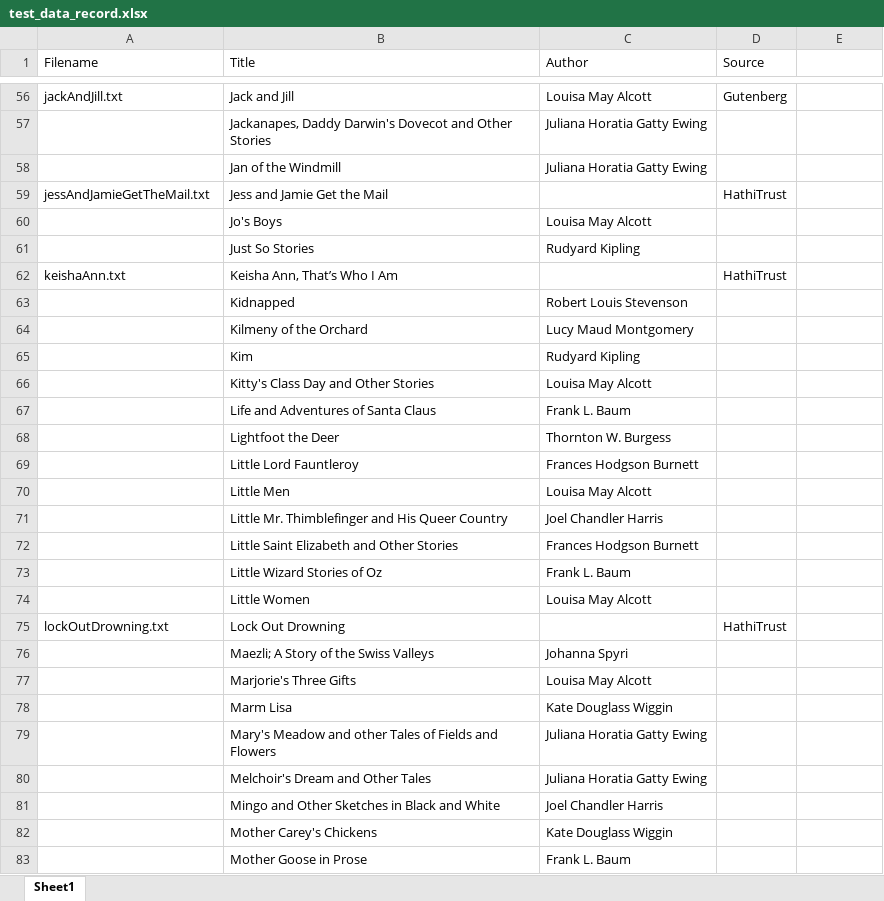
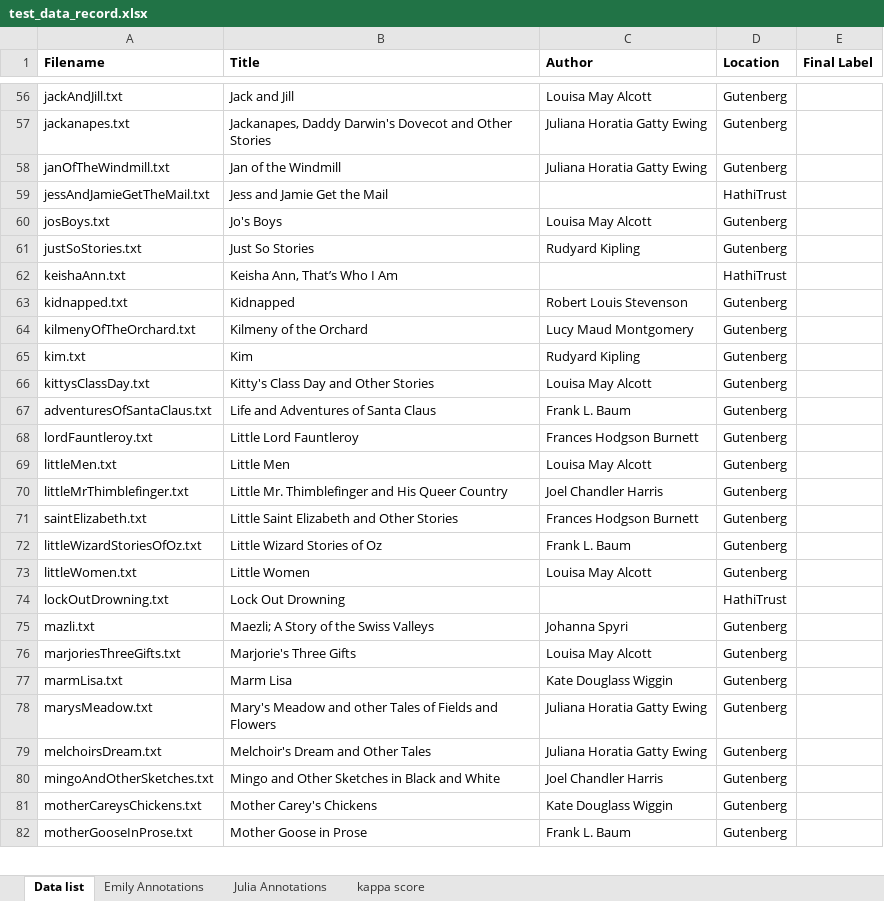
Before and after one commit to emilyfountain/nlpfinal, an Excel workbook: test_data_record.xlsx, sheet Data list, drawn as a sheet; only a part is shown, gaps mark what is left out; values as stored, in another font and other column widths than the file's, no borders; removed rows and columns are numbered as before the commit, all else as after; the diff covers the shown part only; the diff names each change by its address in the sheet, - before the commit and + after, or states it on an @@ line.

```diff
--- a/test_data_record.xlsx (sheet Data list)
+++ b/test_data_record.xlsx (sheet Data list)
-sheet tab: Sheet1
+sheet tab: Data list
+sheet tab: Emily Annotations
+sheet tab: Julia Annotations
+sheet tab: kappa score
-A1:D1 bold: off
+A1:D1 bold: on
-D1: Source
+D1: Location
-E1: (empty)
+E1: Final Label
-A57 (Filename): (empty)
+A57 (Filename): jackanapes.txt
-D57:D58 (Location): (empty)
+D57:D58 (Location): Gutenberg
-A58 (Filename): (empty)
+A58 (Filename): janOfTheWindmill.txt
-A60 (Filename): (empty)
+A60 (Filename): josBoys.txt
-D60:D61 (Location): (empty)
+D60:D61 (Location): Gutenberg
-A61 (Filename): (empty)
+A61 (Filename): justSoStories.txt
-A63 (Filename): (empty)
+A63 (Filename): kidnapped.txt
-D63:D67 (Location): (empty)
+D63:D67 (Location): Gutenberg
-A64 (Filename): (empty)
+A64 (Filename): kilmenyOfTheOrchard.txt
-A65 (Filename): (empty)
+A65 (Filename): kim.txt
-A66 (Filename): (empty)
+A66 (Filename): kittysClassDay.txt
-A67 (Filename): (empty)
+A67 (Filename): adventuresOfSantaClaus.txt
-row 68:  | Lightfoot the Deer | Thornton W. Burgess
-A68 (Filename): (empty)
+A68 (Filename): lordFauntleroy.txt
-D68:D73 (Location): (empty)
+D68:D73 (Location): Gutenberg
-A69 (Filename): (empty)
+A69 (Filename): littleMen.txt
-A70 (Filename): (empty)
+A70 (Filename): littleMrThimblefinger.txt
-A71 (Filename): (empty)
+A71 (Filename): saintElizabeth.txt
-A72 (Filename): (empty)
+A72 (Filename): littleWizardStoriesOfOz.txt
-A73 (Filename): (empty)
+A73 (Filename): littleWomen.txt
-A75 (Filename): (empty)
+A75 (Filename): mazli.txt
-D75:D82 (Location): (empty)
+D75:D82 (Location): Gutenberg
-A76 (Filename): (empty)
+A76 (Filename): marjoriesThreeGifts.txt
-A77 (Filename): (empty)
+A77 (Filename): marmLisa.txt
-A78 (Filename): (empty)
+A78 (Filename): marysMeadow.txt
-A79 (Filename): (empty)
+A79 (Filename): melchoirsDream.txt
-A80 (Filename): (empty)
+A80 (Filename): mingoAndOtherSketches.txt
-A81 (Filename): (empty)
+A81 (Filename): motherCareysChickens.txt
-A82 (Filename): (empty)
+A82 (Filename): motherGooseInProse.txt
```
Also changed, not shown: 13 added rows, 12 removed rows and 319 edited cells elsewhere in this sheet.
